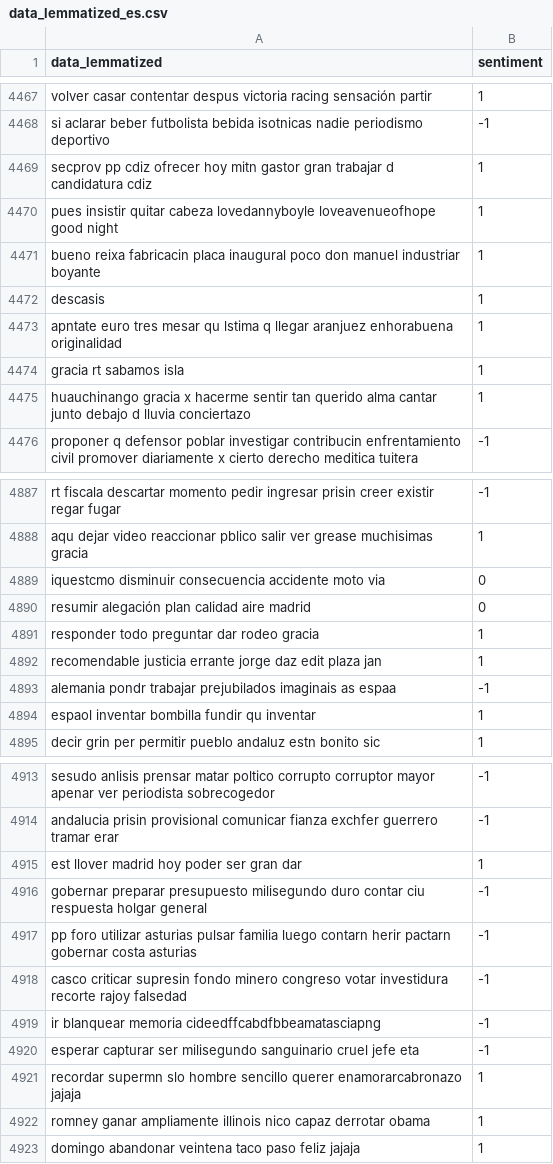
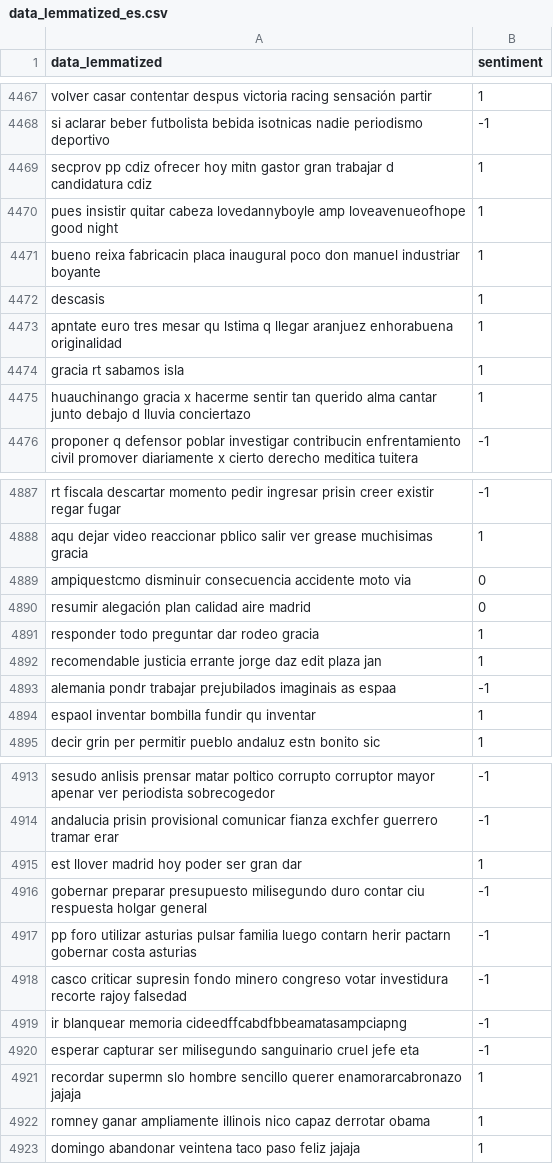
Before and after one commit to LuisLopez97/dashboardParametrizable, a CSV file: dashboard/backend/preprocesamiento/DB/data_lemmatized_es.csv, drawn as a sheet; only a part is shown, gaps mark what is left out.

Commit message:
Preprocesamiento en Español implementado satisfactoriamente
Ya se puede entrenar en español: sigue igual 65%

```diff
--- a/dashboard/backend/preprocesamiento/DB/data_lemmatized_es.csv
+++ b/dashboard/backend/preprocesamiento/DB/data_lemmatized_es.csv
@@ -4469,3 +4469,3 @@ si aclarar beber futbolista bebida isotnicas nadie periodismo deportivo,-1
 secprov pp cdiz ofrecer hoy mitn gastor gran trabajar d candidatura cdiz,1
-pues insistir quitar cabeza lovedannyboyle loveavenueofhope good night,1
+pues insistir quitar cabeza lovedannyboyle amp loveavenueofhope good night,1
 bueno reixa fabricacin placa inaugural poco don manuel industriar boyante,1
@@ -4888,3 +4888,3 @@ rt fiscala descartar momento pedir ingresar prisin creer existir regar fugar,-1
 aqu dejar video reaccionar pblico salir ver grease muchisimas gracia,1
-iquestcmo disminuir consecuencia accidente moto via,0
+ampiquestcmo disminuir consecuencia accidente moto via,0
 resumir alegación plan calidad aire madrid,0
@@ -4918,3 +4918,3 @@ pp foro utilizar asturias pulsar familia luego contarn herir pactarn gobernar co
 casco criticar supresin fondo minero congreso votar investidura recorte rajoy falsedad,-1
-ir blanquear memoria cideedffcabdfbbeamatasciapng,-1
+ir blanquear memoria cideedffcabdfbbeamatasampciapng,-1
 esperar capturar ser milisegundo sanguinario cruel jefe eta,-1
```
Also changed, not shown: 26 other files.
